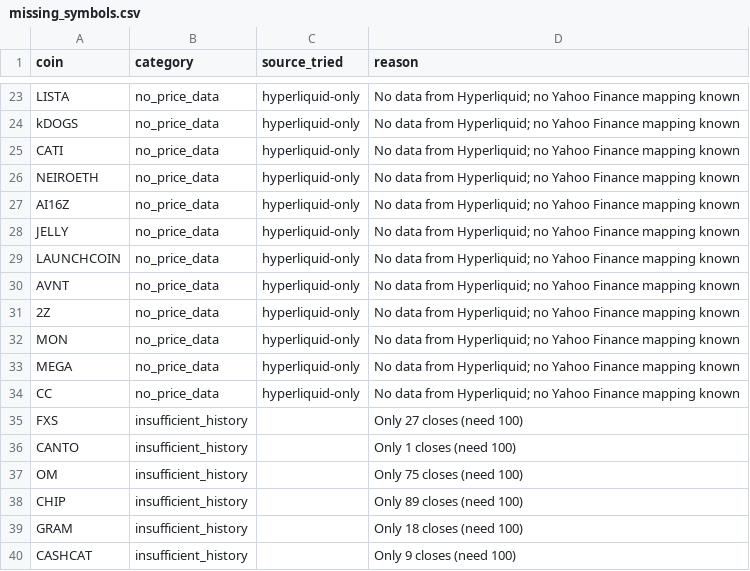
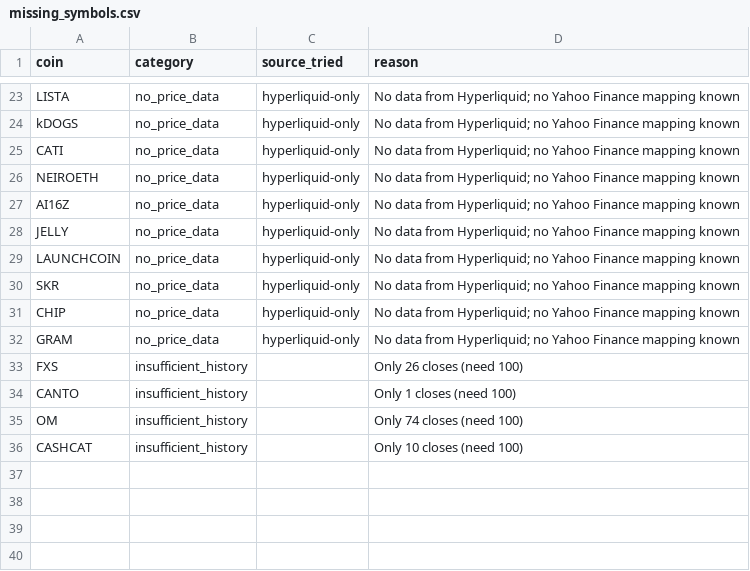
Before and after one commit to akiforge-lab/hyperliquid-momentum-scanner, a CSV file: output/missing_symbols.csv, drawn as a sheet; only a part is shown, gaps mark what is left out.

```diff
--- a/output/missing_symbols.csv
+++ b/output/missing_symbols.csv
@@ -29,12 +29,8 @@ JELLY,no_price_data,hyperliquid-only,No data from Hyperliquid; no Yahoo Finance
 LAUNCHCOIN,no_price_data,hyperliquid-only,No data from Hyperliquid; no Yahoo Finance mapping known
-AVNT,no_price_data,hyperliquid-only,No data from Hyperliquid; no Yahoo Finance mapping known
-2Z,no_price_data,hyperliquid-only,No data from Hyperliquid; no Yahoo Finance mapping known
-MON,no_price_data,hyperliquid-only,No data from Hyperliquid; no Yahoo Finance mapping known
-MEGA,no_price_data,hyperliquid-only,No data from Hyperliquid; no Yahoo Finance mapping known
-CC,no_price_data,hyperliquid-only,No data from Hyperliquid; no Yahoo Finance mapping known
-FXS,insufficient_history,,Only 27 closes (need 100)
+SKR,no_price_data,hyperliquid-only,No data from Hyperliquid; no Yahoo Finance mapping known
+CHIP,no_price_data,hyperliquid-only,No data from Hyperliquid; no Yahoo Finance mapping known
+GRAM,no_price_data,hyperliquid-only,No data from Hyperliquid; no Yahoo Finance mapping known
+FXS,insufficient_history,,Only 26 closes (need 100)
 CANTO,insufficient_history,,Only 1 closes (need 100)
-OM,insufficient_history,,Only 75 closes (need 100)
-CHIP,insufficient_history,,Only 89 closes (need 100)
-GRAM,insufficient_history,,Only 18 closes (need 100)
-CASHCAT,insufficient_history,,Only 9 closes (need 100)
+OM,insufficient_history,,Only 74 closes (need 100)
+CASHCAT,insufficient_history,,Only 10 closes (need 100)
```
Also changed, not shown: output/all_rankings.csv, output/pair_momentum.csv, 8 other files.
